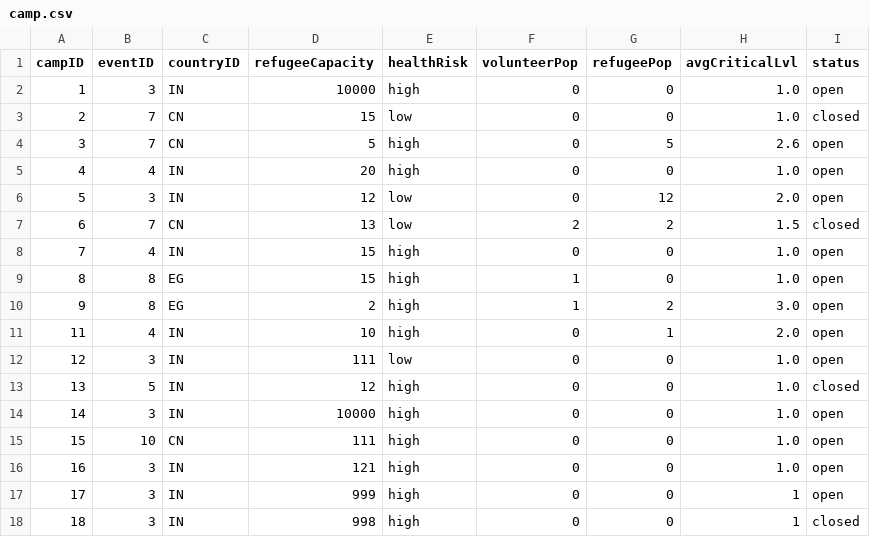
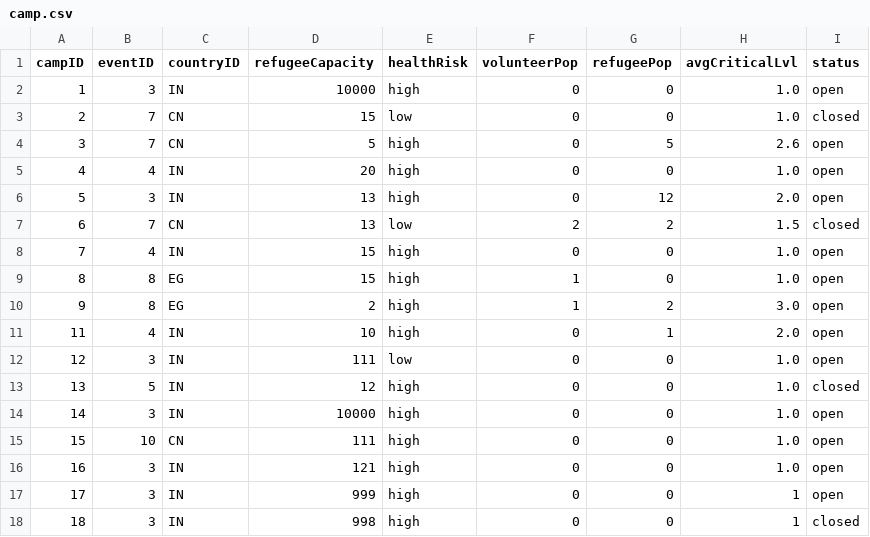
Before and after one commit to bennylao/ucl-humanitarian-management-system-CLI, a CSV file: humanitarian_management_system/data/camp.csv, drawn as a sheet.

Commit message:
edit camp for volunteers

```diff
--- a/humanitarian_management_system/data/camp.csv
+++ b/humanitarian_management_system/data/camp.csv
@@ -5,3 +5,3 @@ campID,eventID,countryID,refugeeCapacity,healthRisk,volunteerPop,refugeePop,avgC
 4,4,IN,20,high,0,0,1.0,open
-5,3,IN,12,low,0,12,2.0,open
+5,3,IN,13,high,0,12,2.0,open
 6,7,CN,13,low,2,2,1.5,closed
```
Also changed, not shown: 2 other files.
